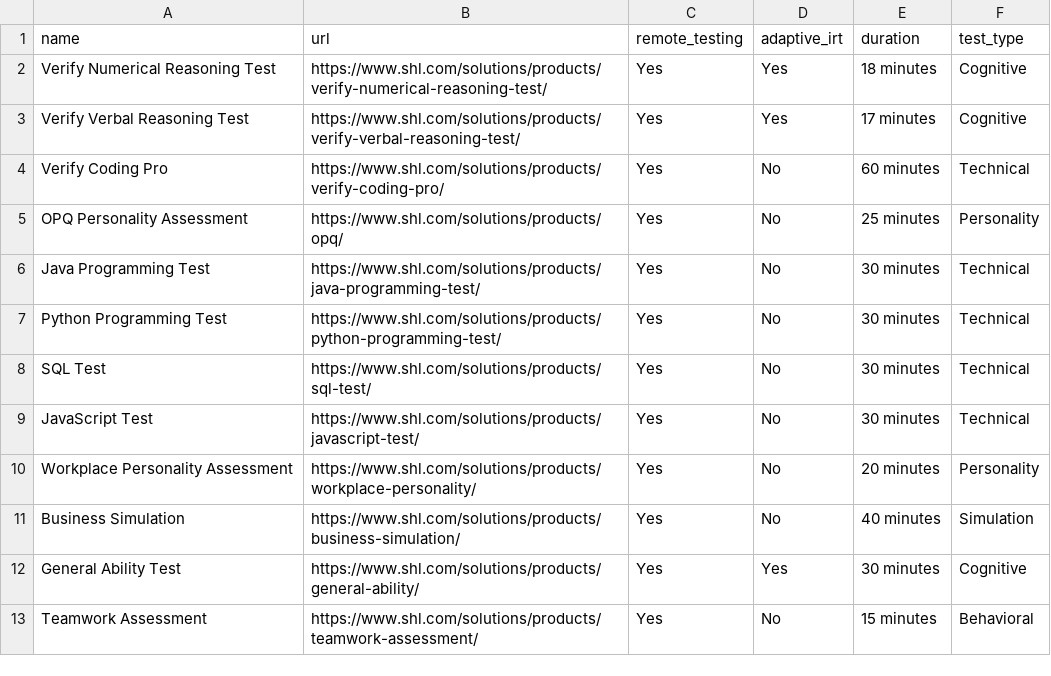
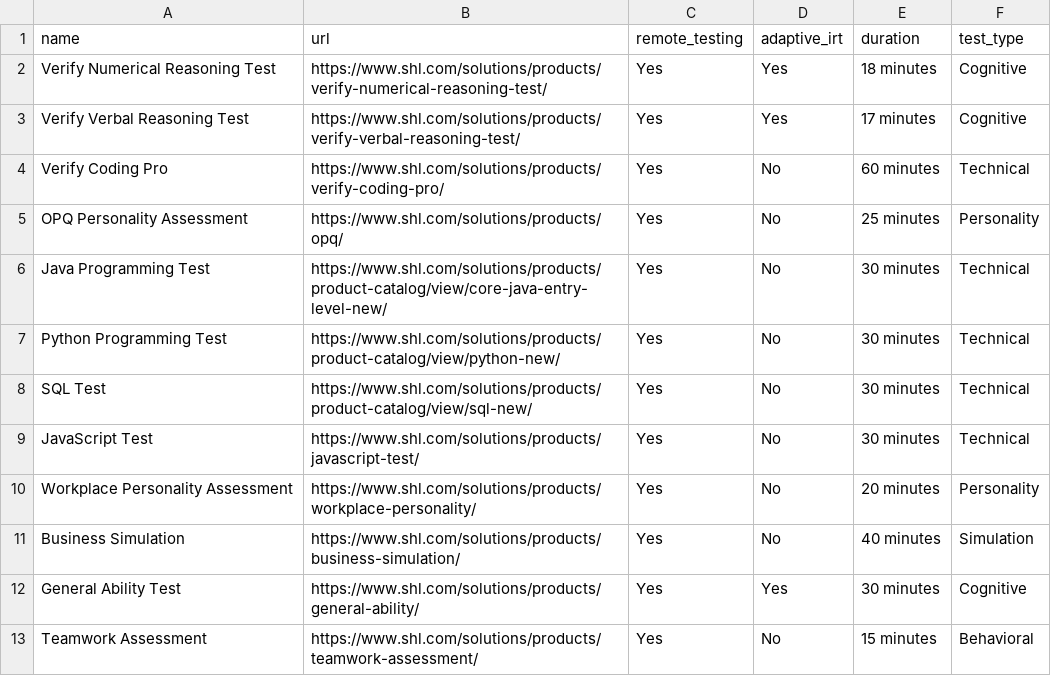
Before and after one commit to veerababu1729/shlassessementapiendpoint, a CSV file: assessments.csv, drawn as a sheet.

Commit message:
Update assessments.csv

```diff
--- a/assessments.csv
+++ b/assessments.csv
@@ -5,5 +5,5 @@ Verify Coding Pro,https://www.shl.com/solutions/products/verify-coding-pro/,Yes,
 OPQ Personality Assessment,https://www.shl.com/solutions/products/opq/,Yes,No,25 minutes,Personality
-Java Programming Test,https://www.shl.com/solutions/products/java-programming-test/,Yes,No,30 minutes,Technical
-Python Programming Test,https://www.shl.com/solutions/products/python-programming-test/,Yes,No,30 minutes,Technical
-SQL Test,https://www.shl.com/solutions/products/sql-test/,Yes,No,30 minutes,Technical
+Java Programming Test,https://www.shl.com/solutions/products/product-catalog/view/core-java-entry-level-new/,Yes,No,30 minutes,Technical
+Python Programming Test,https://www.shl.com/solutions/products/product-catalog/view/python-new/,Yes,No,30 minutes,Technical
+SQL Test,https://www.shl.com/solutions/products/product-catalog/view/sql-new/,Yes,No,30 minutes,Technical
 JavaScript Test,https://www.shl.com/solutions/products/javascript-test/,Yes,No,30 minutes,Technical
```
